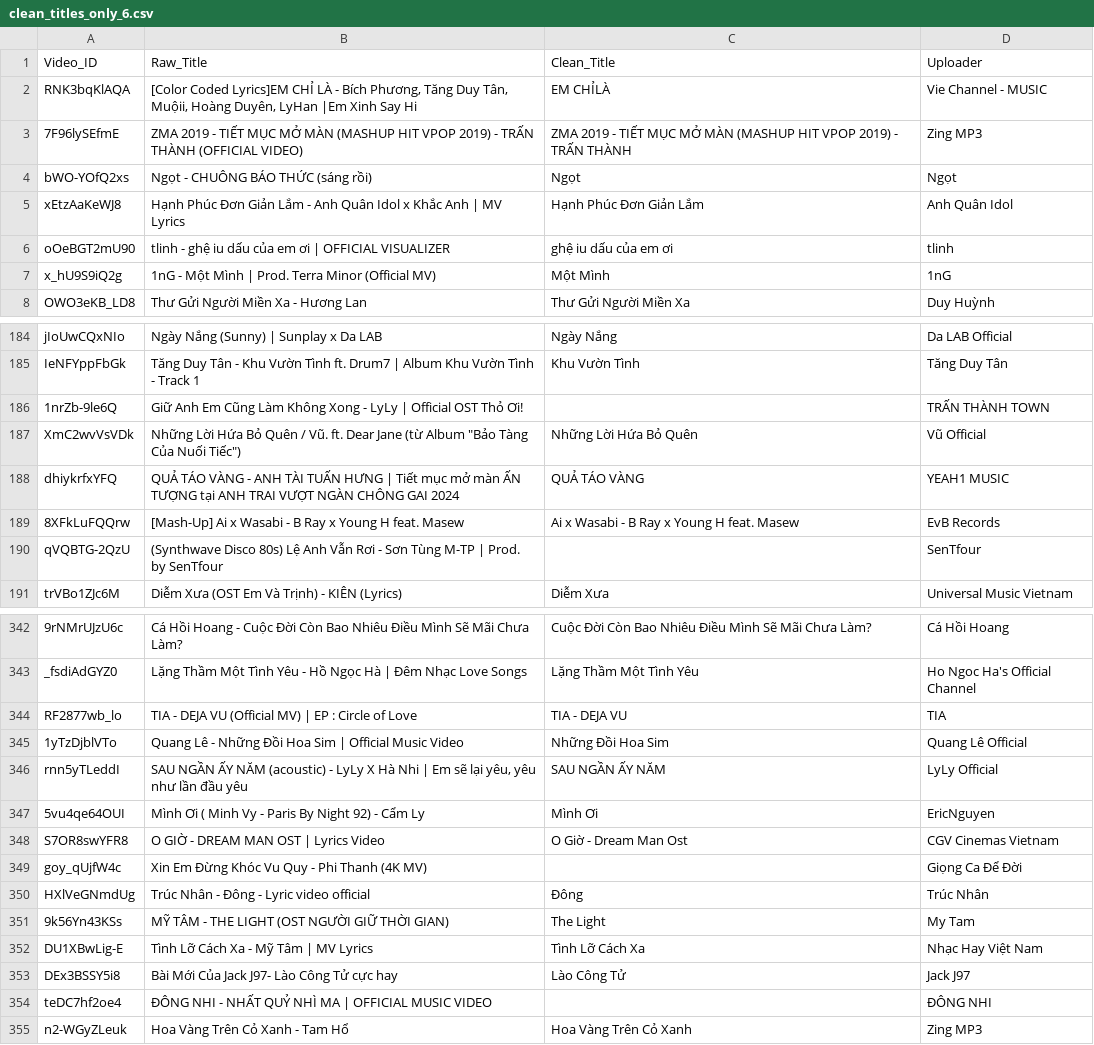
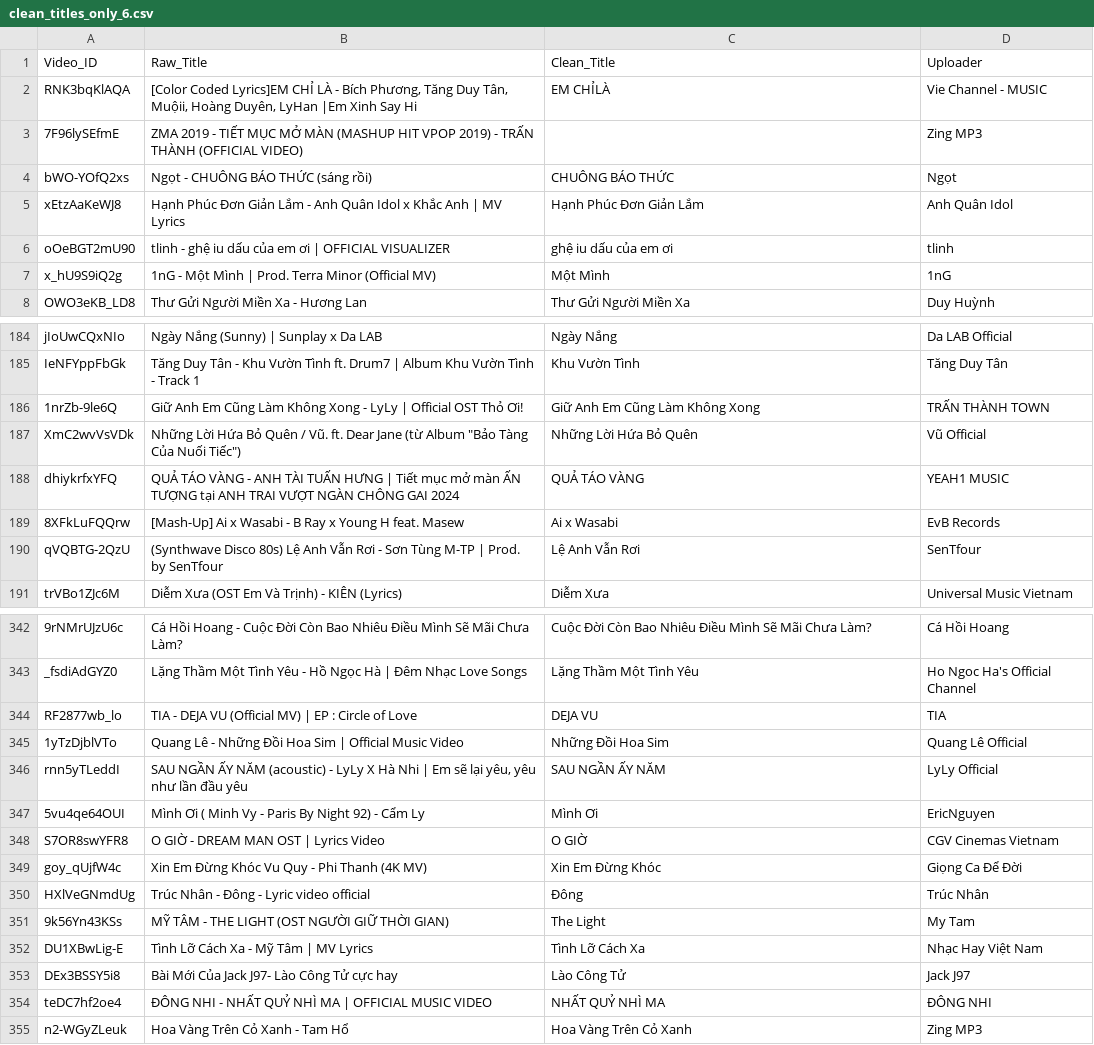
Before and after one commit to thanhnhan959604/musicEmotionRecognition, a CSV file: data/processed/splits_clean/clean_titles_only_6.csv, drawn as a sheet; only a part is shown, gaps mark what is left out; the diff covers the shown part only; the diff names each change by its address in the sheet, - before the commit and + after, or states it on an @@ line.

```diff
--- a/data/processed/splits_clean/clean_titles_only_6.csv
+++ b/data/processed/splits_clean/clean_titles_only_6.csv
-C3 (Clean_Title): ZMA 2019 - TIẾT MỤC MỞ MÀN (MASHUP HIT VPOP 2019) - TRẤN THÀNH
+C3 (Clean_Title): (empty)
-C4 (Clean_Title): Ngọt
+C4 (Clean_Title): CHUÔNG BÁO THỨC
-C186 (Clean_Title): (empty)
+C186 (Clean_Title): Giữ Anh Em Cũng Làm Không Xong
-C189 (Clean_Title): Ai x Wasabi - B Ray x Young H feat. Masew
+C189 (Clean_Title): Ai x Wasabi
-C190 (Clean_Title): (empty)
+C190 (Clean_Title): Lệ Anh Vẫn Rơi
-C344 (Clean_Title): TIA - DEJA VU
+C344 (Clean_Title): DEJA VU
-C348 (Clean_Title): O Giờ - Dream Man Ost
+C348 (Clean_Title): O GIỜ
-C349 (Clean_Title): (empty)
+C349 (Clean_Title): Xin Em Đừng Khóc
-C354 (Clean_Title): (empty)
+C354 (Clean_Title): NHẤT QUỶ NHÌ MA
```
Also changed, not shown: 51 edited cells elsewhere in this file, data/processed/splits_clean/clean_titles_only_7.csv, 1 other file.
